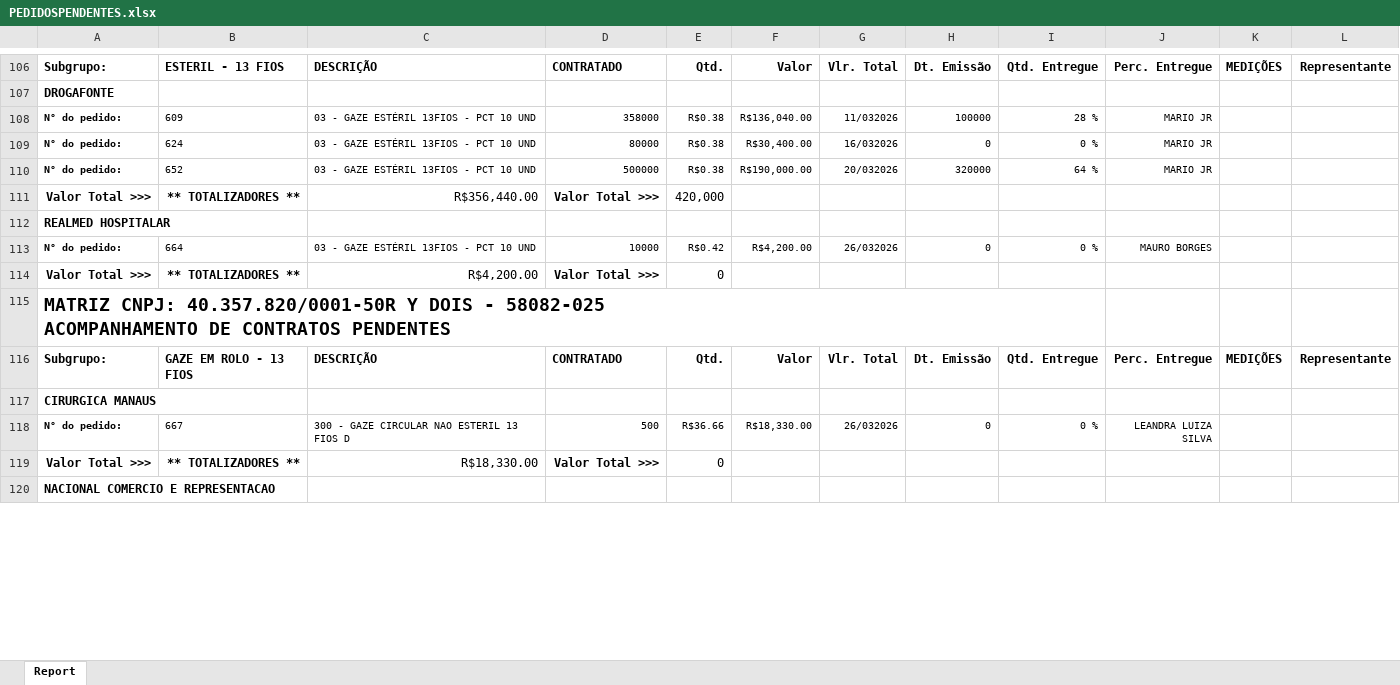
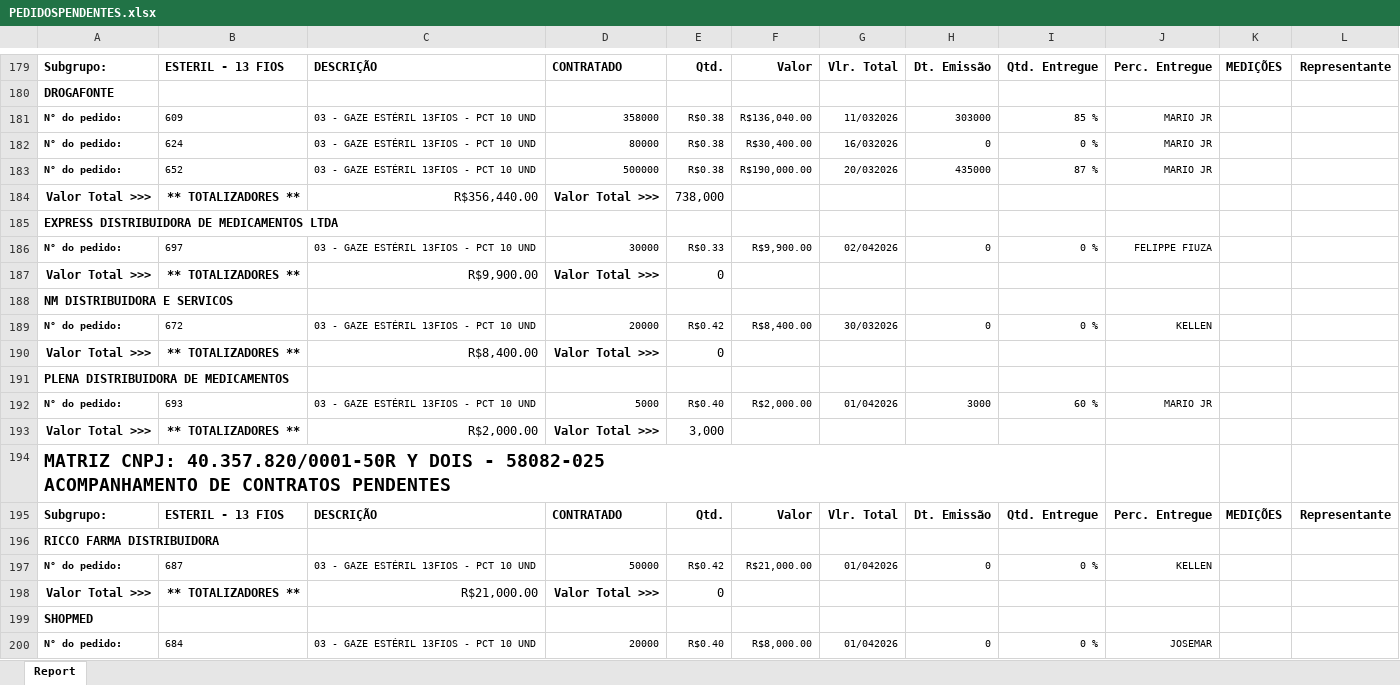
Before and after one commit to fabiosilvavendas-byte/CRM_Medtextil2.0, an Excel workbook: dados/PEDIDOSPENDENTES.xlsx, sheet Report, drawn as a sheet; only a part is shown, gaps mark what is left out; the shorter side is filled out with more unchanged rows; values as stored, in another font and other column widths than the file's, no borders; addresses are those after the commit; ↵ is a line break in a cell; the diff covers the shown part only; the diff names each change by its address in the sheet, - before the commit and + after, or states it on an @@ line.

```diff
--- a/dados/PEDIDOSPENDENTES.xlsx (sheet Report)
+++ b/dados/PEDIDOSPENDENTES.xlsx (sheet Report)
-H181: 100000
+H181: 303000
-I181: 28 %
+I181: 85 %
-H183: 320000
+H183: 435000
-I183: 64 %
+I183: 87 %
-E184: 420,000
+E184: 738,000
+row 185: EXPRESS DISTRIBUIDORA DE MEDICAMENTOS LTDA
+row 186: N° do pedido: | 697 | 03 - GAZE ESTÉRIL 13FIOS - PCT 10 UND | 30000 | R$0.33 | R$9,900.00 | 02/042026 | 0 | 0 % | FELIPPE FIUZA
+row 187: Valor Total >>> | ** TOTALIZADORES ** | R$9,900.00 | Valor Total >>> | 0
-A188: REALMED HOSPITALAR
+A188: NM DISTRIBUIDORA E SERVICOS
-B189: 664
+B189: 672
-D189: 10000
+D189: 20000
-F189: R$4,200.00
+F189: R$8,400.00
-G189: 26/032026
+G189: 30/032026
-J189: MAURO BORGES
+J189: KELLEN
-C190: R$4,200.00
+C190: R$8,400.00
+row 191: PLENA DISTRIBUIDORA DE MEDICAMENTOS
+row 192: N° do pedido: | 693 | 03 - GAZE ESTÉRIL 13FIOS - PCT 10 UND | 5000 | R$0.40 | R$2,000.00 | 01/042026 | 3000 | 60 % | MARIO JR
+row 193: Valor Total >>> | ** TOTALIZADORES ** | R$2,000.00 | Valor Total >>> | 3,000
+row 194: MATRIZ CNPJ: 40.357.820/0001-50R Y DOIS - 58082-025 ↵ ACOMPANHAMENTO DE CONTRATOS PENDENTES
+row 195: Subgrupo: | ESTERIL - 13 FIOS | DESCRIÇÃO | CONTRATADO | Qtd. | Valor | Vlr. Total | Dt. Emissão | Qtd. Entregue | Perc. Entregue | MEDIÇÕES | Representante
+row 196: RICCO FARMA DISTRIBUIDORA
+row 197: N° do pedido: | 687 | 03 - GAZE ESTÉRIL 13FIOS - PCT 10 UND | 50000 | R$0.42 | R$21,000.00 | 01/042026 | 0 | 0 % | KELLEN
+row 198: Valor Total >>> | ** TOTALIZADORES ** | R$21,000.00 | Valor Total >>> | 0
+row 199: SHOPMED
+row 200: N° do pedido: | 684 | 03 - GAZE ESTÉRIL 13FIOS - PCT 10 UND | 20000 | R$0.40 | R$8,000.00 | 01/042026 | 0 | 0 % | JOSEMAR
```
Also changed, not shown: 100 added rows, 4 removed rows, 2 moved rows and 23 edited cells elsewhere in this sheet.
